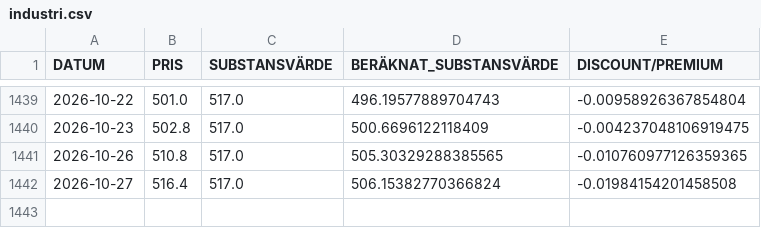
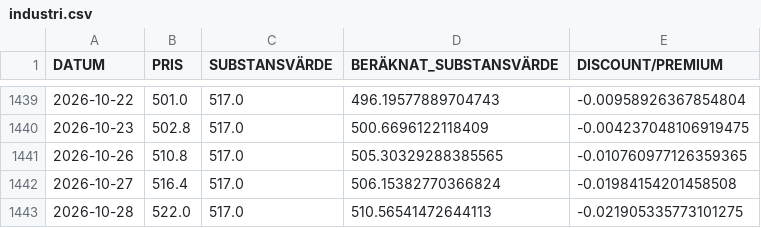
Before and after one commit to emni8523/omxs30, a CSV file: dataset/industri.csv, drawn as a sheet; only a part is shown, gaps mark what is left out; the diff names each change by its address in the sheet, - before the commit and + after, or states it on an @@ line.

```diff
--- a/dataset/industri.csv
+++ b/dataset/industri.csv
+row 1443: 2026-10-28 | 522.0 | 517.0 | 510.56541472644113 | -0.021905335773101275
```
Also changed, not shown: dataset/investor.csv, dataset/latour.csv.
